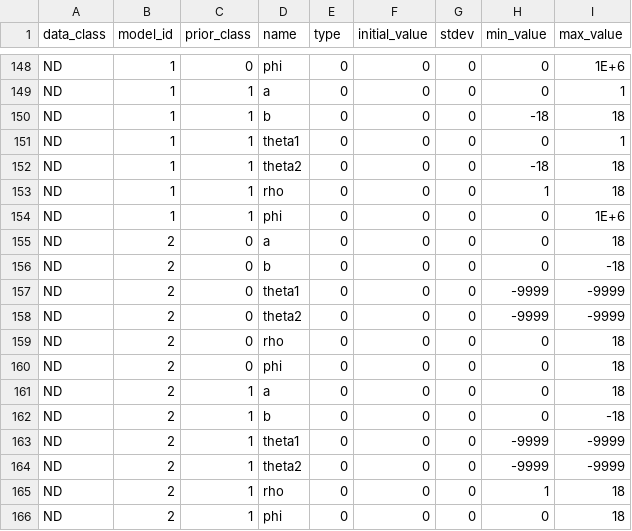
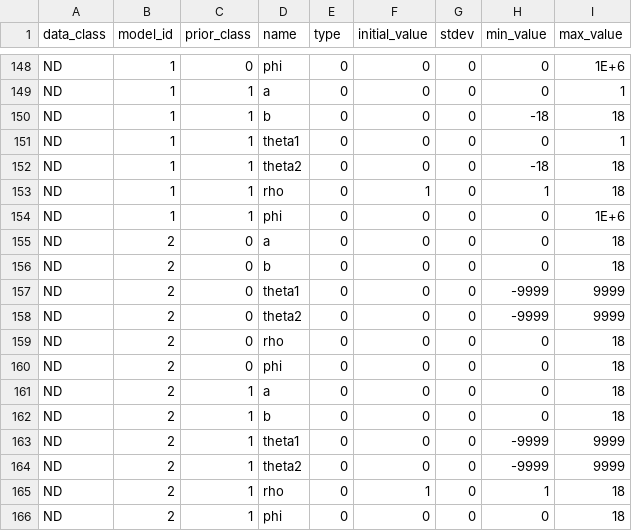
Before and after one commit to USEPA/BMDS, a CSV file: src/pybmds/types/priors.csv, drawn as a sheet; only a part is shown, gaps mark what is left out.

```diff
--- a/src/pybmds/types/priors.csv
+++ b/src/pybmds/types/priors.csv
@@ -152,8 +152,8 @@ ND,1,1,theta1,0,0,0,0,1
 ND,1,1,theta2,0,0,0,-18,18
-ND,1,1,rho,0,0,0,1,18
+ND,1,1,rho,0,1,0,1,18
 ND,1,1,phi,0,0,0,0,1E+6
 ND,2,0,a,0,0,0,0,18
-ND,2,0,b,0,0,0,0,-18
-ND,2,0,theta1,0,0,0,-9999,-9999
-ND,2,0,theta2,0,0,0,-9999,-9999
+ND,2,0,b,0,0,0,0,18
+ND,2,0,theta1,0,0,0,-9999,9999
+ND,2,0,theta2,0,0,0,-9999,9999
 ND,2,0,rho,0,0,0,0,18
@@ -161,6 +161,6 @@ ND,2,0,phi,0,0,0,0,18
 ND,2,1,a,0,0,0,0,18
-ND,2,1,b,0,0,0,0,-18
-ND,2,1,theta1,0,0,0,-9999,-9999
-ND,2,1,theta2,0,0,0,-9999,-9999
-ND,2,1,rho,0,0,0,1,18
+ND,2,1,b,0,0,0,0,18
+ND,2,1,theta1,0,0,0,-9999,9999
+ND,2,1,theta2,0,0,0,-9999,9999
+ND,2,1,rho,0,1,0,1,18
 ND,2,1,phi,0,0,0,0,18
```
Also changed, not shown: 2 other files.
